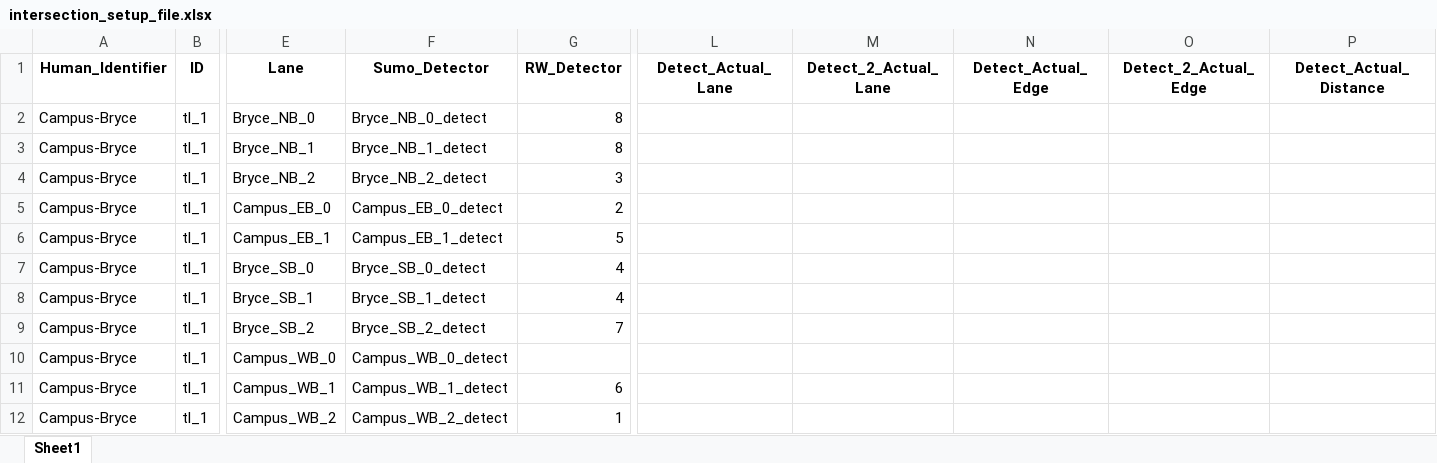
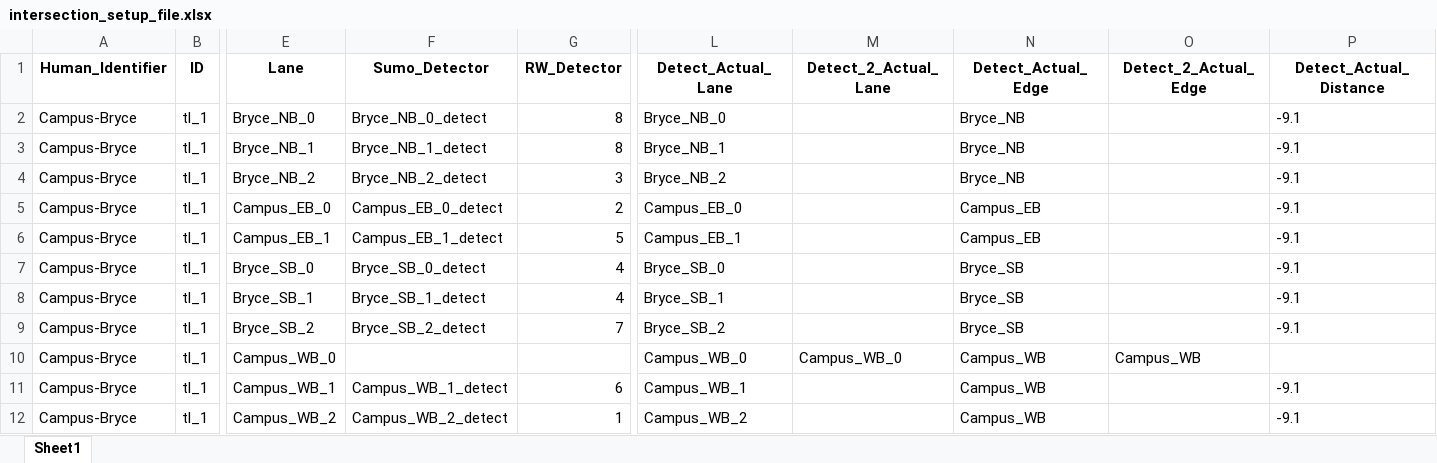
Before and after one commit to UnivOfAlabama-BittleResearchGroup/campus-bryce-intersection, an Excel workbook: intersection_parameters/intersection_setup_file.xlsx, sheet Sheet1, drawn as a sheet; only a part is shown, gaps mark what is left out; values as stored, in another font and other column widths than the file's, no borders; the diff names each change by its address in the sheet, - before the commit and + after, or states it on an @@ line.

```diff
--- a/intersection_parameters/intersection_setup_file.xlsx (sheet Sheet1)
+++ b/intersection_parameters/intersection_setup_file.xlsx (sheet Sheet1)
-L2 (Detect_Actual_Lane): (empty)
+L2 (Detect_Actual_Lane): Bryce_NB_0
-N2:N4 (Detect_Actual_Edge): (empty)
+N2:N4 (Detect_Actual_Edge): Bryce_NB
-P2:P9 (Detect_Actual_Distance): (empty)
+P2:P9 (Detect_Actual_Distance): -9.1
-L3 (Detect_Actual_Lane): (empty)
+L3 (Detect_Actual_Lane): Bryce_NB_1
-L4 (Detect_Actual_Lane): (empty)
+L4 (Detect_Actual_Lane): Bryce_NB_2
-L5 (Detect_Actual_Lane): (empty)
+L5 (Detect_Actual_Lane): Campus_EB_0
-N5:N6 (Detect_Actual_Edge): (empty)
+N5:N6 (Detect_Actual_Edge): Campus_EB
-L6 (Detect_Actual_Lane): (empty)
+L6 (Detect_Actual_Lane): Campus_EB_1
-L7 (Detect_Actual_Lane): (empty)
+L7 (Detect_Actual_Lane): Bryce_SB_0
-N7:N9 (Detect_Actual_Edge): (empty)
+N7:N9 (Detect_Actual_Edge): Bryce_SB
-L8 (Detect_Actual_Lane): (empty)
+L8 (Detect_Actual_Lane): Bryce_SB_1
-L9 (Detect_Actual_Lane): (empty)
+L9 (Detect_Actual_Lane): Bryce_SB_2
-F10 (Sumo_Detector): Campus_WB_0_detect
+F10 (Sumo_Detector): (empty)
-L10 (Detect_Actual_Lane): (empty)
+L10 (Detect_Actual_Lane): Campus_WB_0
-M10 (Detect_2_Actual_Lane): (empty)
+M10 (Detect_2_Actual_Lane): Campus_WB_0
-N10:N12 (Detect_Actual_Edge): (empty)
+N10:N12 (Detect_Actual_Edge): Campus_WB
-O10 (Detect_2_Actual_Edge): (empty)
+O10 (Detect_2_Actual_Edge): Campus_WB
-L11 (Detect_Actual_Lane): (empty)
+L11 (Detect_Actual_Lane): Campus_WB_1
-P11:P12 (Detect_Actual_Distance): (empty)
+P11:P12 (Detect_Actual_Distance): -9.1
-L12 (Detect_Actual_Lane): (empty)
+L12 (Detect_Actual_Lane): Campus_WB_2
```
Also changed, not shown: intersection_parameters/traffic_light_phasing.xlsx, 10 other files.
